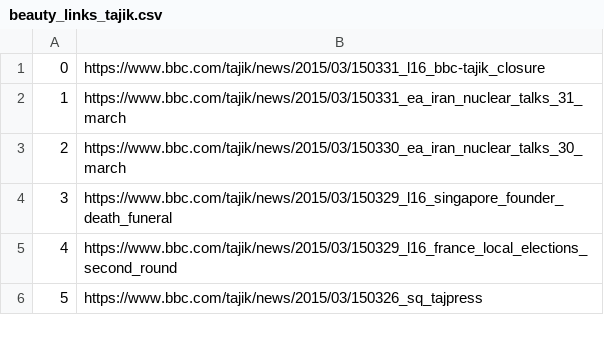
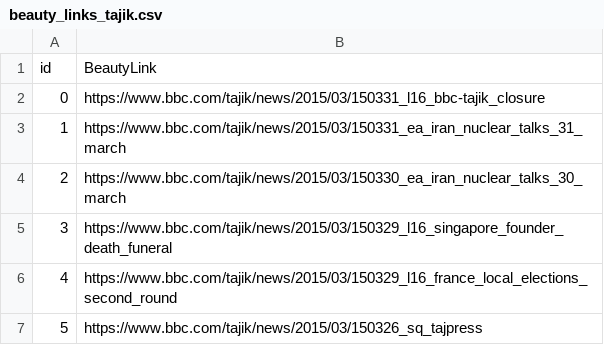
Before and after one commit to 4boyz/Persian-Tajik-transliteration, a CSV file: data/beauty_links_tajik.csv, drawn as a sheet; only a part is shown.

Commit message:
Added a columns names at beauty_links.csv

```diff
--- a/data/beauty_links_tajik.csv
+++ b/data/beauty_links_tajik.csv
@@ -1 +1,2 @@
+id,BeautyLink
 0,https://www.bbc.com/tajik/news/2015/03/150331_l16_bbc-tajik_closure
```
Also changed, not shown: 1 other file.
